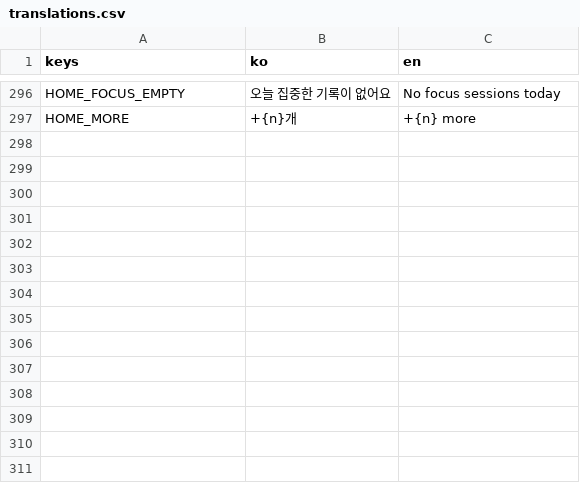
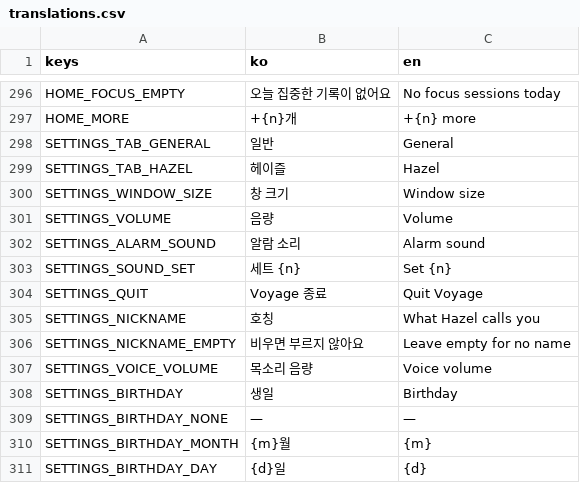
Before and after one commit to gee03143/voyager, a CSV file: localization/translations.csv, drawn as a sheet; only a part is shown, gaps mark what is left out; the diff names each change by its address in the sheet, - before the commit and + after, or states it on an @@ line.

```diff
--- a/localization/translations.csv
+++ b/localization/translations.csv
+row 298: SETTINGS_TAB_GENERAL | 일반 | General
+row 299: SETTINGS_TAB_HAZEL | 헤이즐 | Hazel
+row 300: SETTINGS_WINDOW_SIZE | 창 크기 | Window size
+row 301: SETTINGS_VOLUME | 음량 | Volume
+row 302: SETTINGS_ALARM_SOUND | 알람 소리 | Alarm sound
+row 303: SETTINGS_SOUND_SET | 세트 {n} | Set {n}
+row 304: SETTINGS_QUIT | Voyage 종료 | Quit Voyage
+row 305: SETTINGS_NICKNAME | 호칭 | What Hazel calls you
+row 306: SETTINGS_NICKNAME_EMPTY | 비우면 부르지 않아요 | Leave empty for no name
+row 307: SETTINGS_VOICE_VOLUME | 목소리 음량 | Voice volume
+row 308: SETTINGS_BIRTHDAY | 생일 | Birthday
+row 309: SETTINGS_BIRTHDAY_NONE | — | —
+row 310: SETTINGS_BIRTHDAY_MONTH | {m}월 | {m}
+row 311: SETTINGS_BIRTHDAY_DAY | {d}일 | {d}
```
Also changed, not shown: 10 other files.
